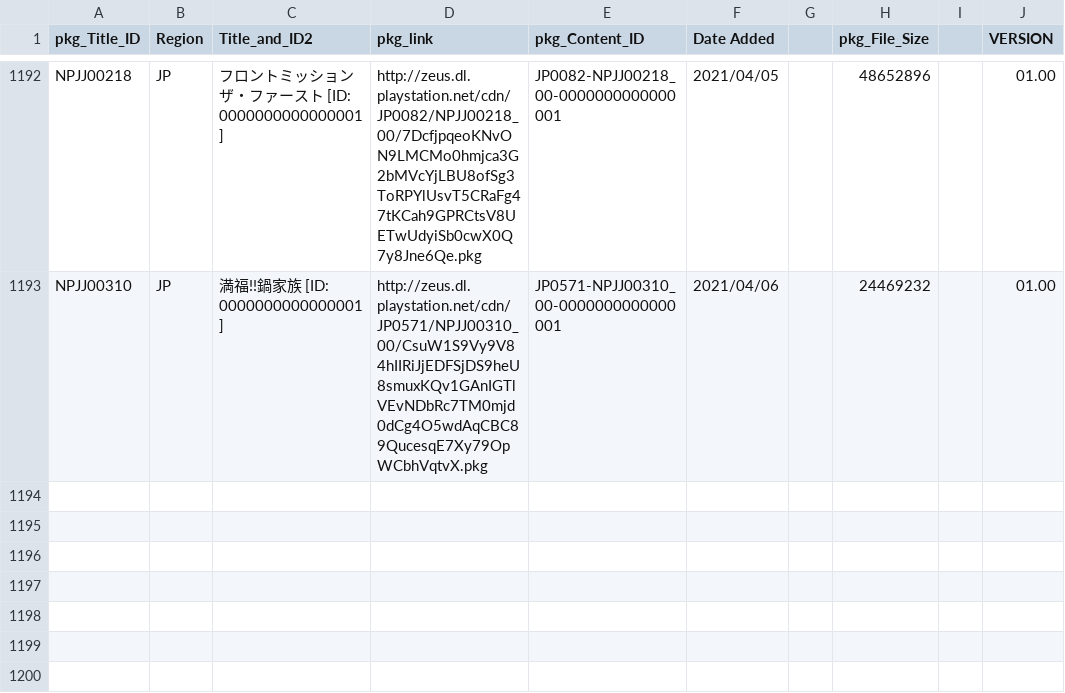
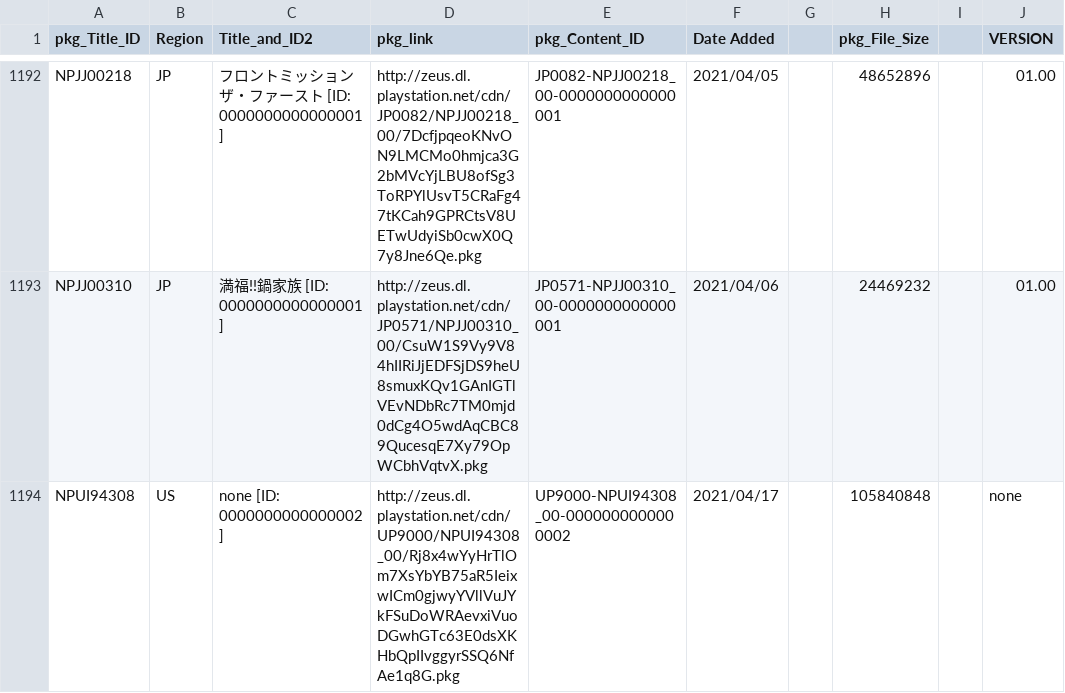
Before and after one commit to 1jtp8sobiu/NPS_JP, a TSV file: rearrange/PSX_APP.tsv, drawn as a sheet; only a part is shown, gaps mark what is left out; the diff names each change by its address in the sheet, - before the commit and + after, or states it on an @@ line.

```diff
--- a/rearrange/PSX_APP.tsv
+++ b/rearrange/PSX_APP.tsv
+row 1194: NPUI94308 | US | none [ID: 0000000000000002] | http://zeus.dl.playstation.net/cdn/UP9000/NPUI94308_00/Rj8x4wYyHrTlOm7XsYbYB75aR5IeixwICm0gjwyYVllVuJYkFSuDoWRAevxiVuoDGwhGTc63E0dsXKHbQpIIvggyrSSQ6NfAe1q8G.pkg | UP9000-NPUI94308_00-0000000000000002 | 2021/04/17 |  | 105840848 |  | none
```
Also changed, not shown: 5 other files.
